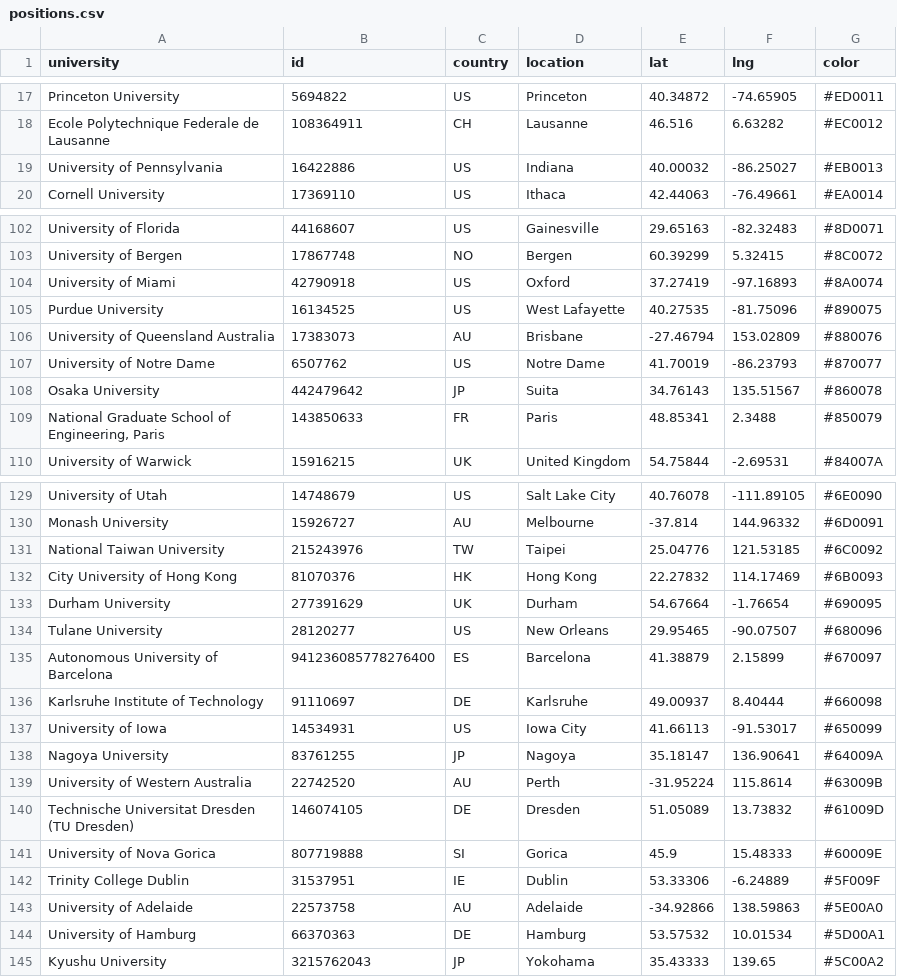
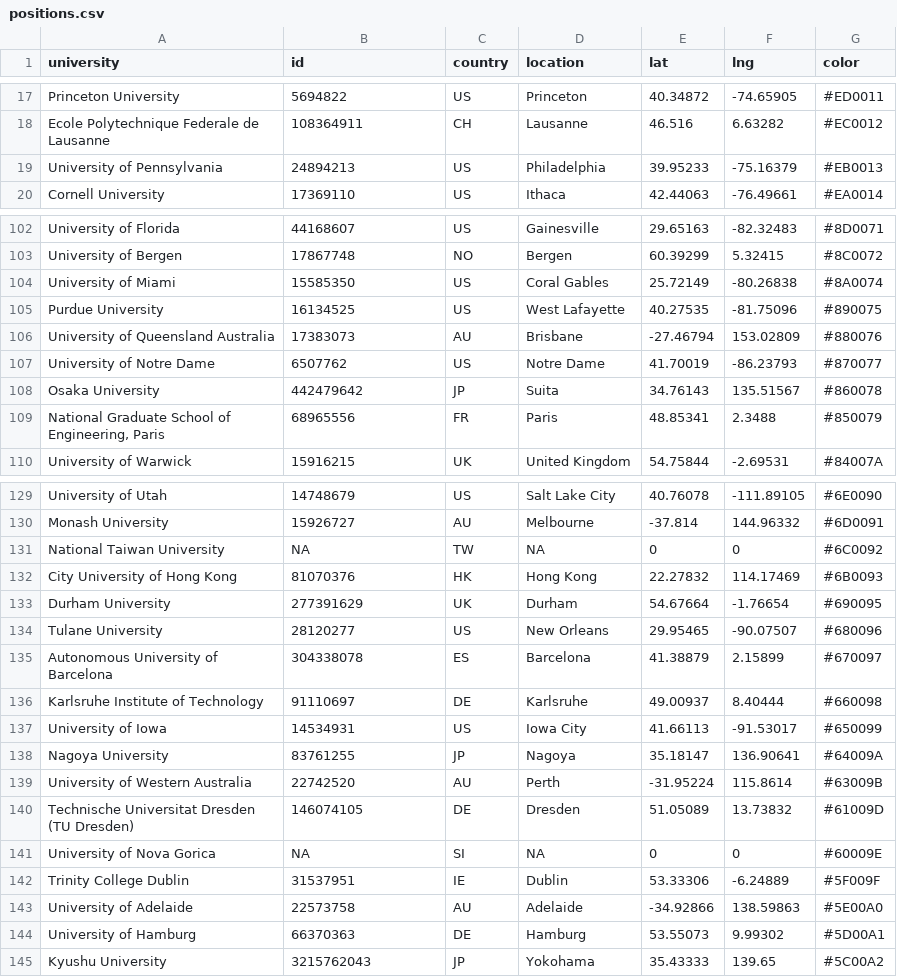
Before and after one commit to damiclem/smhdd_network, a CSV file: data/positions.csv, drawn as a sheet; only a part is shown, gaps mark what is left out; the diff covers the shown part only.

```diff
--- a/data/positions.csv
+++ b/data/positions.csv
@@ -18,3 +18,3 @@ Princeton University,5694822,US,Princeton,40.34872,-74.65905,#ED0011
 Ecole Polytechnique Federale de Lausanne,108364911,CH,Lausanne,46.516,6.63282,#EC0012
-University of Pennsylvania,16422886,US,Indiana,40.00032,-86.25027,#EB0013
+University of Pennsylvania,24894213,US,Philadelphia,39.95233,-75.16379,#EB0013
 Cornell University,17369110,US,Ithaca,42.44063,-76.49661,#EA0014
@@ -103,3 +103,3 @@ University of Florida,44168607,US,Gainesville,29.65163,-82.32483,#8D0071
 University of Bergen,17867748,NO,Bergen,60.39299,5.32415,#8C0072
-University of Miami,42790918,US,Oxford,37.27419,-97.16893,#8A0074
+University of Miami,15585350,US,Coral Gables,25.72149,-80.26838,#8A0074
 Purdue University,16134525,US,West Lafayette,40.27535,-81.75096,#890075
@@ -108,3 +108,3 @@ University of Notre Dame,6507762,US,Notre Dame,41.70019,-86.23793,#870077
 Osaka University,442479642,JP,Suita,34.76143,135.51567,#860078
-"National Graduate School of Engineering, Paris",143850633,FR,Paris,48.85341,2.3488,#850079
+"National Graduate School of Engineering, Paris",68965556,FR,Paris,48.85341,2.3488,#850079
 University of Warwick,15916215,UK,United Kingdom,54.75844,-2.69531,#84007A
@@ -130,3 +130,3 @@ University of Utah,14748679,US,Salt Lake City,40.76078,-111.89105,#6E0090
 Monash University,15926727,AU,Melbourne,-37.814,144.96332,#6D0091
-National Taiwan University,215243976,TW,Taipei,25.04776,121.53185,#6C0092
+National Taiwan University,NA,TW,NA,0,0,#6C0092
 City University of Hong Kong,81070376,HK,Hong Kong,22.27832,114.17469,#6B0093
@@ -134,3 +134,3 @@ Durham University,277391629,UK,Durham,54.67664,-1.76654,#690095
 Tulane University,28120277,US,New Orleans,29.95465,-90.07507,#680096
-Autonomous University of Barcelona,941236085778276400,ES,Barcelona,41.38879,2.15899,#670097
+Autonomous University of Barcelona,304338078,ES,Barcelona,41.38879,2.15899,#670097
 Karlsruhe Institute of Technology,91110697,DE,Karlsruhe,49.00937,8.40444,#660098
@@ -140,6 +140,6 @@ University of Western Australia,22742520,AU,Perth,-31.95224,115.8614,#63009B
 Technische Universitat Dresden (TU Dresden),146074105,DE,Dresden,51.05089,13.73832,#61009D
-University of Nova Gorica,807719888,SI,Gorica,45.9,15.48333,#60009E
+University of Nova Gorica,NA,SI,NA,0,0,#60009E
 Trinity College Dublin,31537951,IE,Dublin,53.33306,-6.24889,#5F009F
 University of Adelaide,22573758,AU,Adelaide,-34.92866,138.59863,#5E00A0
-University of Hamburg,66370363,DE,Hamburg,53.57532,10.01534,#5D00A1
+University of Hamburg,66370363,DE,Hamburg,53.55073,9.99302,#5D00A1
 Kyushu University,3215762043,JP,Yokohama,35.43333,139.65,#5C00A2
```
Also changed, not shown: 56 edited cells elsewhere in this file, data/users.csv, 4 other files.
